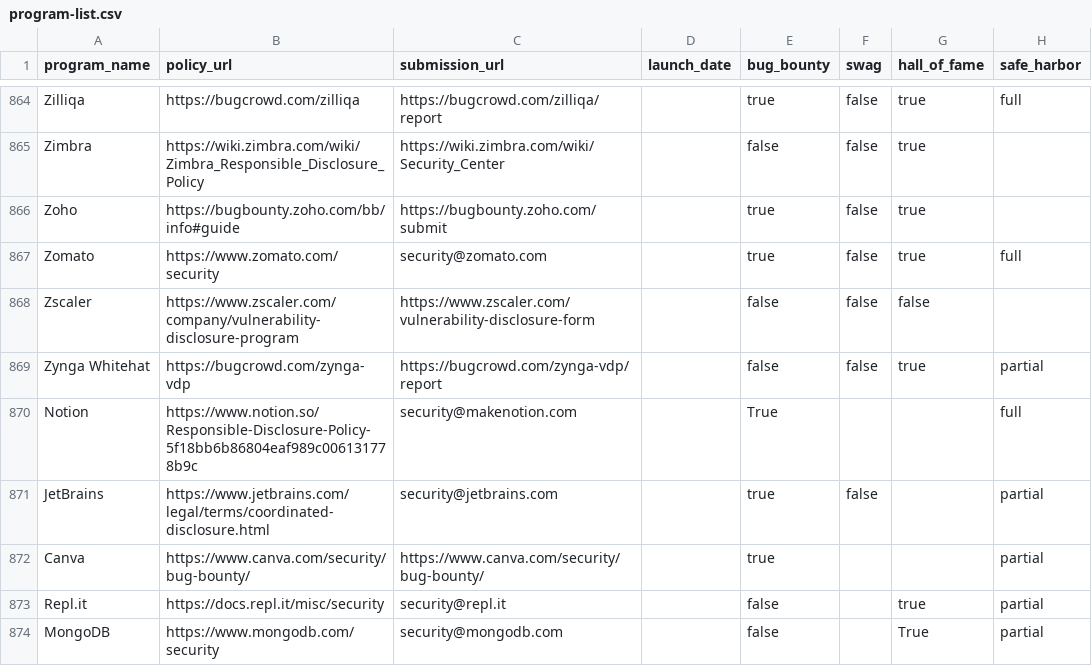
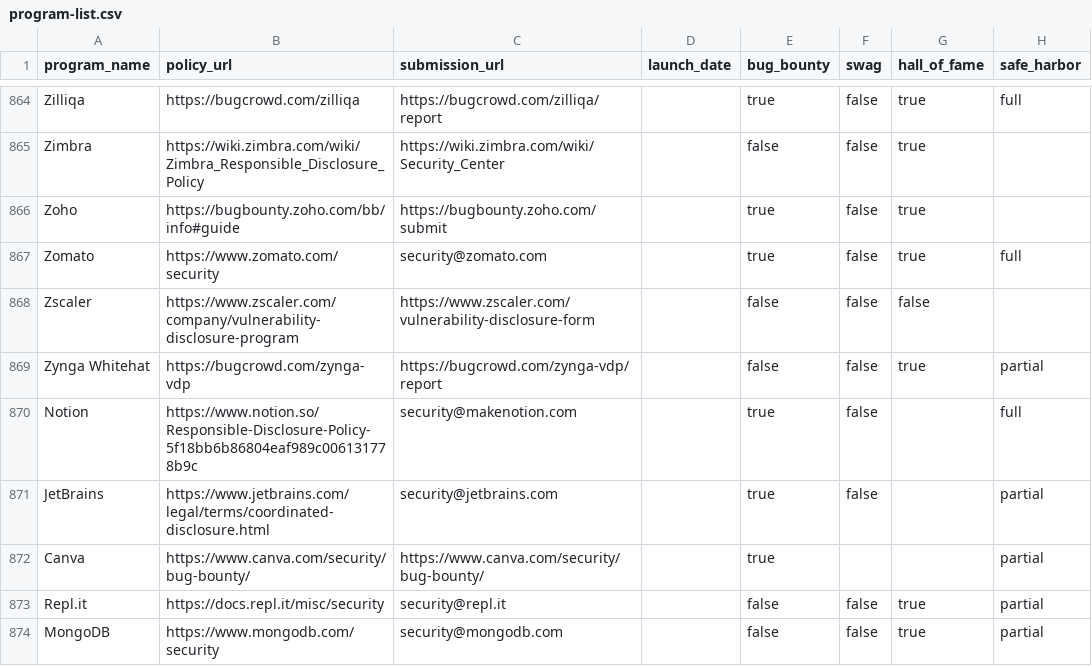
Before and after one commit to disclose/diodb, a CSV file: program-list/program-list.csv, drawn as a sheet; only a part is shown, gaps mark what is left out.

Commit message:
Update program-list.csv

```diff
--- a/program-list/program-list.csv
+++ b/program-list/program-list.csv
@@ -869,6 +869,6 @@
 "Zynga Whitehat","https://bugcrowd.com/zynga-vdp","https://bugcrowd.com/zynga-vdp/report","",false,false,true,"partial"
-"Notion","https://www.notion.so/Responsible-Disclosure-Policy-5f18bb6b86804eaf989c006131778b9c","security@makenotion.com","",True,"","","full"
+"Notion","https://www.notion.so/Responsible-Disclosure-Policy-5f18bb6b86804eaf989c006131778b9c","security@makenotion.com","",true,false,"","full"
 "JetBrains","https://www.jetbrains.com/legal/terms/coordinated-disclosure.html","security@jetbrains.com","",true,false,"","partial"
 "Canva","https://www.canva.com/security/bug-bounty/","https://www.canva.com/security/bug-bounty/","",true,"","","partial"
-"Repl.it","https://docs.repl.it/misc/security","security@repl.it","",false,"",true,"partial"
-"MongoDB","https://www.mongodb.com/security","security@mongodb.com","",false,"","True","partial"
+"Repl.it","https://docs.repl.it/misc/security","security@repl.it","",false,false,true,"partial"
+"MongoDB","https://www.mongodb.com/security","security@mongodb.com","",false,false,"true","partial"
```
